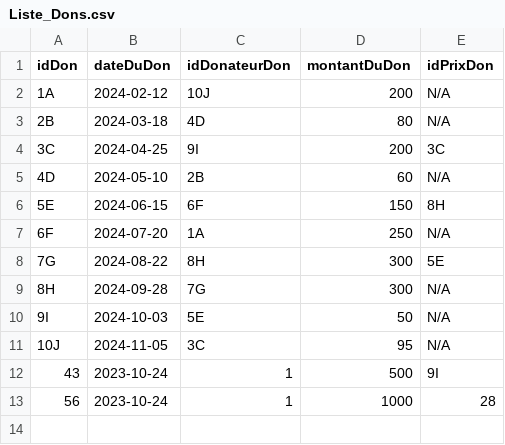
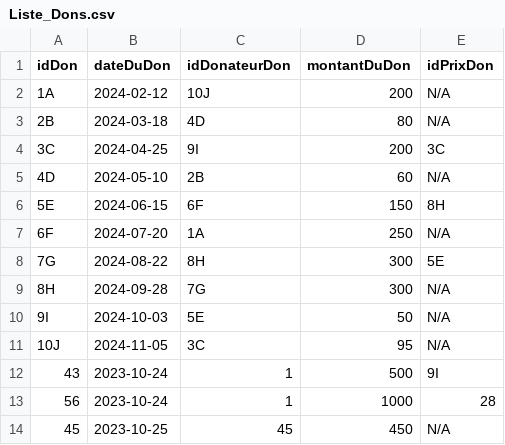
Before and after one commit to cylia93/TelethonSTE, a CSV file: TelethonSTE/Resources/Liste_Dons.csv, drawn as a sheet; the diff names each change by its address in the sheet, - before the commit and + after, or states it on an @@ line.

```diff
--- a/TelethonSTE/Resources/Liste_Dons.csv
+++ b/TelethonSTE/Resources/Liste_Dons.csv
+row 14: 45 | 2023-10-25 | 45 | 450 | N/A
```
Also changed, not shown: TelethonSTE/Resources/Liste_Commanditaires.csv, TelethonSTE/Resources/Liste_Prix.csv, 5 other files.
